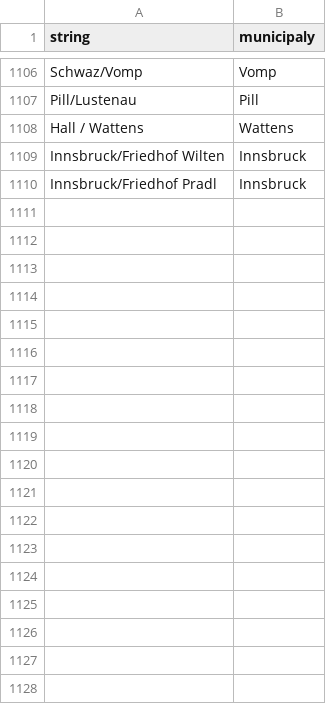
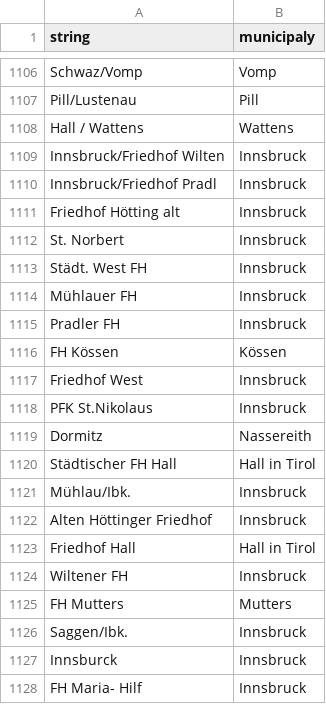
Before and after one commit to walterra/covid-19-tirol-ds, a CSV file: assets/orte.csv, drawn as a sheet; only a part is shown, gaps mark what is left out.

Commit message:
Data update 16.04.2020 23:50:00.

```diff
--- a/assets/orte.csv
+++ b/assets/orte.csv
@@ -1110 +1110,19 @@ Innsbruck/Friedhof Wilten,Innsbruck
 Innsbruck/Friedhof Pradl,Innsbruck
+Friedhof Hötting alt,Innsbruck
+St. Norbert,Innsbruck
+Städt. West FH,Innsbruck
+Mühlauer FH,Innsbruck
+Pradler FH,Innsbruck
+FH Kössen,Kössen
+Friedhof West,Innsbruck
+PFK St.Nikolaus,Innsbruck
+Dormitz,Nassereith
+Städtischer FH Hall,Hall in Tirol
+Mühlau/Ibk.,Innsbruck
+Alten Höttinger Friedhof,Innsbruck
+Friedhof Hall,Hall in Tirol
+Wiltener FH,Innsbruck
+FH Mutters,Mutters
+Saggen/Ibk.,Innsbruck
+Innsburck,Innsbruck
+FH Maria- Hilf,Innsbruck
```
Also changed, not shown: 13 other files.
